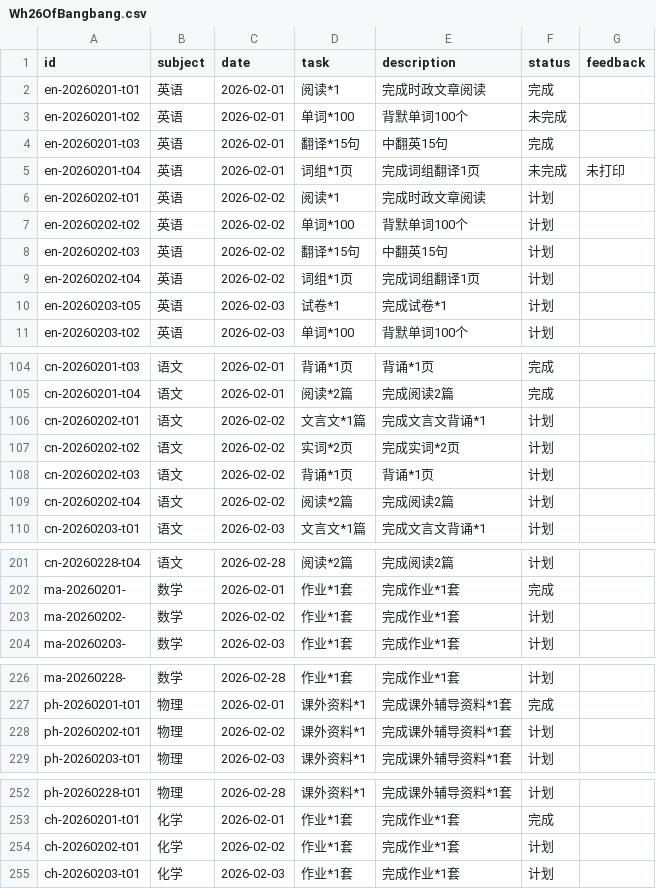
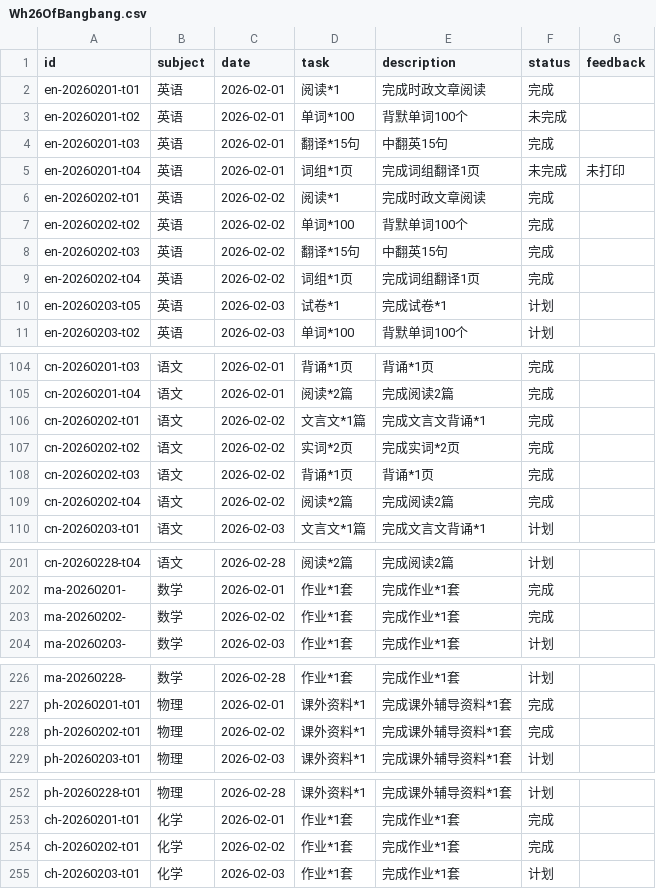
Before and after one commit to zsh-rc/zsh-rc.github.io, a CSV file: _data/projects/Wh26OfBangbang.csv, drawn as a sheet; only a part is shown, gaps mark what is left out.

Commit message:
check and update dates

```diff
--- a/_data/projects/Wh26OfBangbang.csv
+++ b/_data/projects/Wh26OfBangbang.csv
@@ -5,6 +5,6 @@ en-20260201-t03,英语,2026-02-01,翻译*15句,中翻英15句,完成,
 en-20260201-t04,英语,2026-02-01,词组*1页,完成词组翻译1页,未完成,未打印
-en-20260202-t01,英语,2026-02-02,阅读*1,完成时政文章阅读,计划,
-en-20260202-t02,英语,2026-02-02,单词*100,背默单词100个,计划,
-en-20260202-t03,英语,2026-02-02,翻译*15句,中翻英15句,计划,
-en-20260202-t04,英语,2026-02-02,词组*1页,完成词组翻译1页,计划,
+en-20260202-t01,英语,2026-02-02,阅读*1,完成时政文章阅读,完成,
+en-20260202-t02,英语,2026-02-02,单词*100,背默单词100个,完成,
+en-20260202-t03,英语,2026-02-02,翻译*15句,中翻英15句,完成,
+en-20260202-t04,英语,2026-02-02,词组*1页,完成词组翻译1页,完成,
 en-20260203-t05,英语,2026-02-03,试卷*1,完成试卷*1,计划,
@@ -105,6 +105,6 @@ cn-20260201-t03,语文,2026-02-01,背诵*1页,背诵*1页,完成,
 cn-20260201-t04,语文,2026-02-01,阅读*2篇,完成阅读2篇,完成,
-cn-20260202-t01,语文,2026-02-02,文言文*1篇,完成文言文背诵*1,计划,
-cn-20260202-t02,语文,2026-02-02,实词*2页,完成实词*2页,计划,
-cn-20260202-t03,语文,2026-02-02,背诵*1页,背诵*1页,计划,
-cn-20260202-t04,语文,2026-02-02,阅读*2篇,完成阅读2篇,计划,
+cn-20260202-t01,语文,2026-02-02,文言文*1篇,完成文言文背诵*1,完成,
+cn-20260202-t02,语文,2026-02-02,实词*2页,完成实词*2页,完成,
+cn-20260202-t03,语文,2026-02-02,背诵*1页,背诵*1页,完成,
+cn-20260202-t04,语文,2026-02-02,阅读*2篇,完成阅读2篇,完成,
 cn-20260203-t01,语文,2026-02-03,文言文*1篇,完成文言文背诵*1,计划,
@@ -202,3 +202,3 @@ cn-20260228-t04,语文,2026-02-28,阅读*2篇,完成阅读2篇,计划,
 ma-20260201-,数学,2026-02-01,作业*1套,完成作业*1套,完成,
-ma-20260202-,数学,2026-02-02,作业*1套,完成作业*1套,计划,
+ma-20260202-,数学,2026-02-02,作业*1套,完成作业*1套,完成,
 ma-20260203-,数学,2026-02-03,作业*1套,完成作业*1套,计划,
@@ -227,3 +227,3 @@ ma-20260228-,数学,2026-02-28,作业*1套,完成作业*1套,计划,
 ph-20260201-t01,物理,2026-02-01,课外资料*1,完成课外辅导资料*1套,完成,
-ph-20260202-t01,物理,2026-02-02,课外资料*1,完成课外辅导资料*1套,计划,
+ph-20260202-t01,物理,2026-02-02,课外资料*1,完成课外辅导资料*1套,完成,
 ph-20260203-t01,物理,2026-02-03,课外资料*1,完成课外辅导资料*1套,计划,
@@ -253,3 +253,3 @@ ph-20260228-t01,物理,2026-02-28,课外资料*1,完成课外辅导资料*1套,
 ch-20260201-t01,化学,2026-02-01,作业*1套,完成作业*1套,完成,
-ch-20260202-t01,化学,2026-02-02,作业*1套,完成作业*1套,计划,
+ch-20260202-t01,化学,2026-02-02,作业*1套,完成作业*1套,完成,
 ch-20260203-t01,化学,2026-02-03,作业*1套,完成作业*1套,计划,
```
Also changed, not shown: 16 other files.
